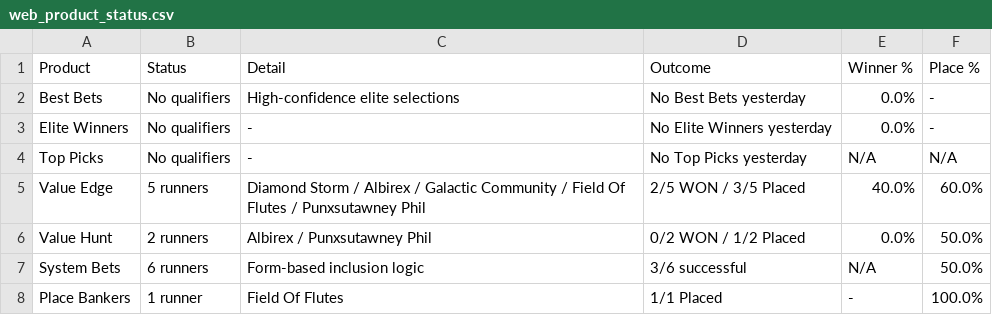
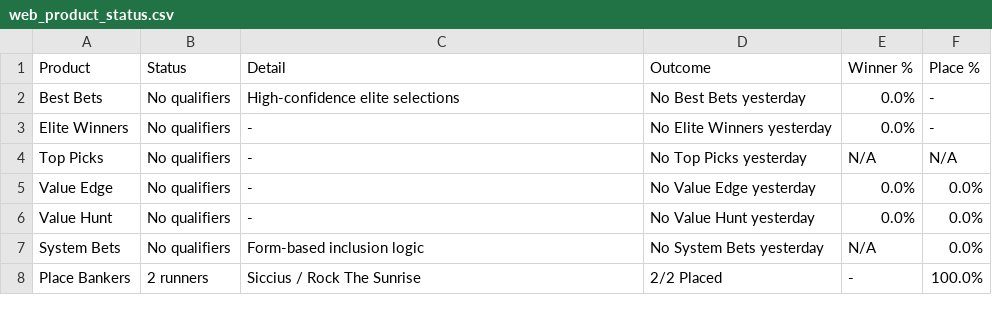
Before and after one commit to puntingiq/puntingiq-site, a CSV file: reports/latest/web_product_status.csv, drawn as a sheet.

```diff
--- a/reports/latest/web_product_status.csv
+++ b/reports/latest/web_product_status.csv
@@ -4,5 +4,5 @@ Elite Winners,No qualifiers,-,No Elite Winners yesterday,0.0%,-
 Top Picks,No qualifiers,-,No Top Picks yesterday,N/A,N/A
-Value Edge,5 runners,Diamond Storm / Albirex / Galactic Community / Field Of Flutes / Punxsutawney Phil,2/5 WON / 3/5 Placed,40.0%,60.0%
-Value Hunt,2 runners,Albirex / Punxsutawney Phil,0/2 WON / 1/2 Placed,0.0%,50.0%
-System Bets,6 runners,Form-based inclusion logic,3/6 successful,N/A,50.0%
-Place Bankers,1 runner,Field Of Flutes,1/1 Placed,-,100.0%
+Value Edge,No qualifiers,-,No Value Edge yesterday,0.0%,0.0%
+Value Hunt,No qualifiers,-,No Value Hunt yesterday,0.0%,0.0%
+System Bets,No qualifiers,Form-based inclusion logic,No System Bets yesterday,N/A,0.0%
+Place Bankers,2 runners,Siccius / Rock The Sunrise,2/2 Placed,-,100.0%
```
Also changed, not shown: reports/latest/founders_premium_live_results.csv, reports/latest/place_bankers_live_results.csv, 23 other files.
